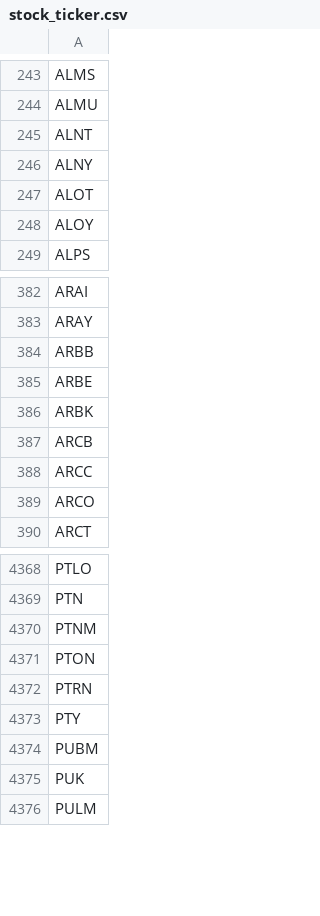
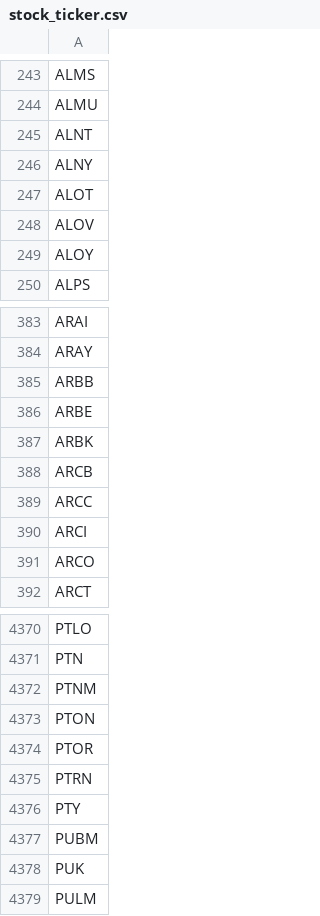
Before and after one commit to tu1258/Stock-Screener, a CSV file: stock_ticker.csv, drawn as a sheet; only a part is shown, gaps mark what is left out.

```diff
--- a/stock_ticker.csv
+++ b/stock_ticker.csv
@@ -247,2 +247,3 @@ ALNY
 ALOT
+ALOV
 ALOY
@@ -388,2 +389,3 @@ ARCB
 ARCC
+ARCI
 ARCO
@@ -4371,2 +4373,3 @@ PTNM
 PTON
+PTOR
 PTRN
```
Also changed, not shown: csv/watchlist.csv, csv/watchlist_bounce_50ma.csv, 3 other files.
